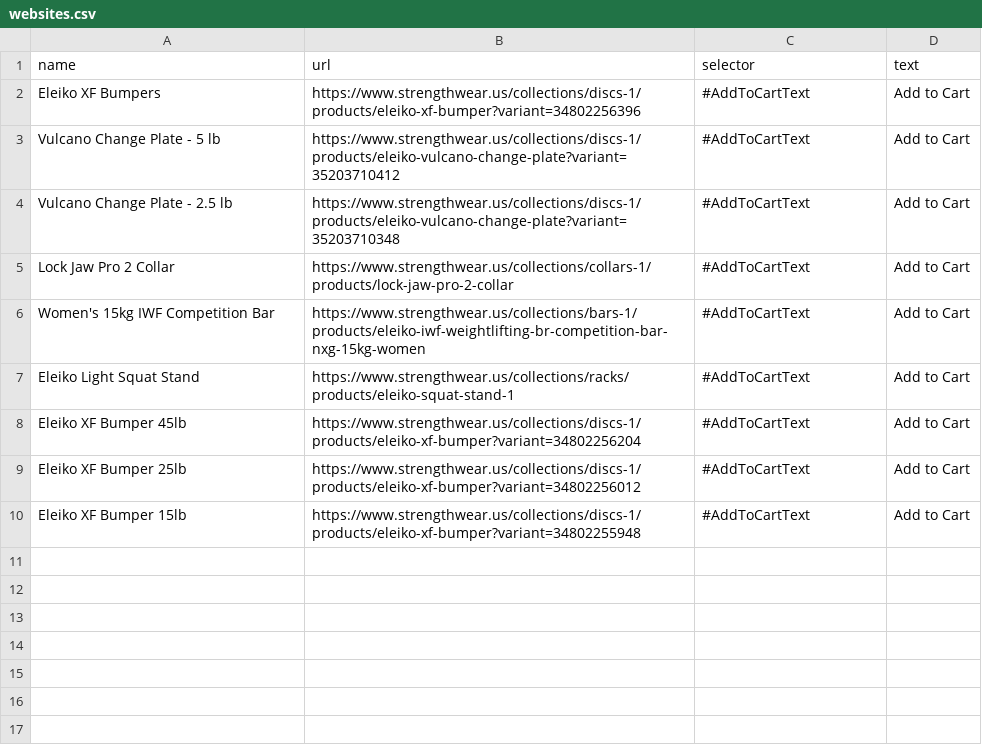
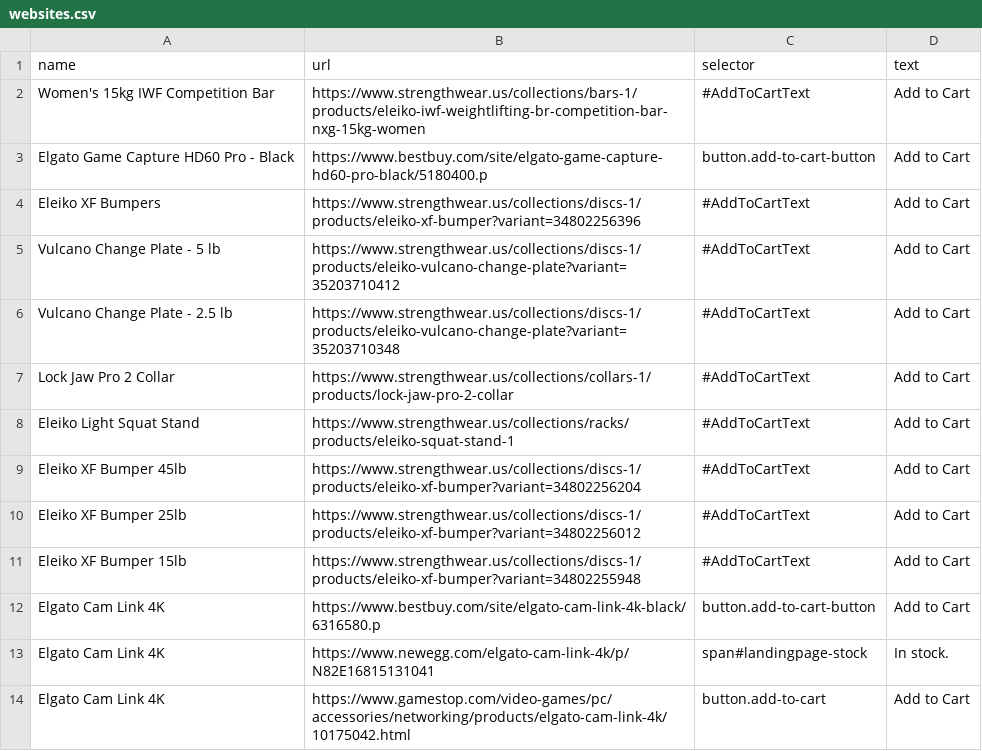
Before and after one commit to earllee/website-monitor, a CSV file: websites.csv, drawn as a sheet.

Commit message:
Add Elgato Cam Link 4K

```diff
--- a/websites.csv
+++ b/websites.csv
@@ -1,2 +1,4 @@
 name,url,selector,text
+Women's 15kg IWF Competition Bar,https://www.strengthwear.us/collections/bars-1/products/eleiko-iwf-weightlifting-br-competition-bar-nxg-15kg-women,#AddToCartText,Add to Cart
+Elgato Game Capture HD60 Pro - Black,https://www.bestbuy.com/site/elgato-game-capture-hd60-pro-black/5180400.p,button.add-to-cart-button,Add to Cart
 Eleiko XF Bumpers,https://www.strengthwear.us/collections/discs-1/products/eleiko-xf-bumper?variant=34802256396,#AddToCartText,Add to Cart
@@ -5,3 +7,2 @@ Vulcano Change Plate - 2.5 lb,https://www.strengthwear.us/collections/discs-1/pr
 Lock Jaw Pro 2 Collar,https://www.strengthwear.us/collections/collars-1/products/lock-jaw-pro-2-collar,#AddToCartText,Add to Cart
-Women's 15kg IWF Competition Bar,https://www.strengthwear.us/collections/bars-1/products/eleiko-iwf-weightlifting-br-competition-bar-nxg-15kg-women,#AddToCartText,Add to Cart
 Eleiko Light Squat Stand,https://www.strengthwear.us/collections/racks/products/eleiko-squat-stand-1,#AddToCartText,Add to Cart
@@ -10 +11,4 @@ Eleiko XF Bumper 25lb,https://www.strengthwear.us/collections/discs-1/products/e
 Eleiko XF Bumper 15lb,https://www.strengthwear.us/collections/discs-1/products/eleiko-xf-bumper?variant=34802255948,#AddToCartText,Add to Cart
+Elgato Cam Link 4K,https://www.bestbuy.com/site/elgato-cam-link-4k-black/6316580.p,button.add-to-cart-button,Add to Cart
+Elgato Cam Link 4K,https://www.newegg.com/elgato-cam-link-4k/p/N82E16815131041,span#landingpage-stock,In stock.
+Elgato Cam Link 4K,https://www.gamestop.com/video-games/pc/accessories/networking/products/elgato-cam-link-4k/10175042.html,button.add-to-cart,Add to Cart
```
